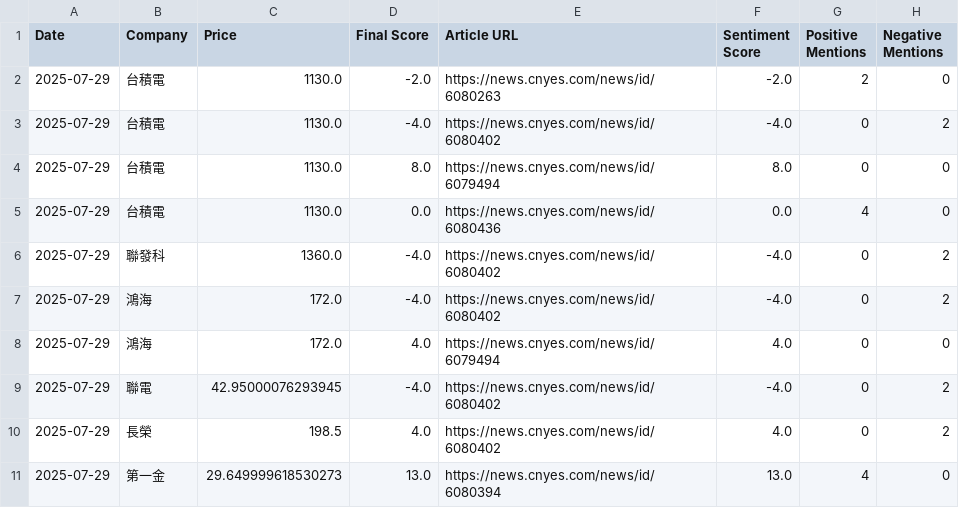
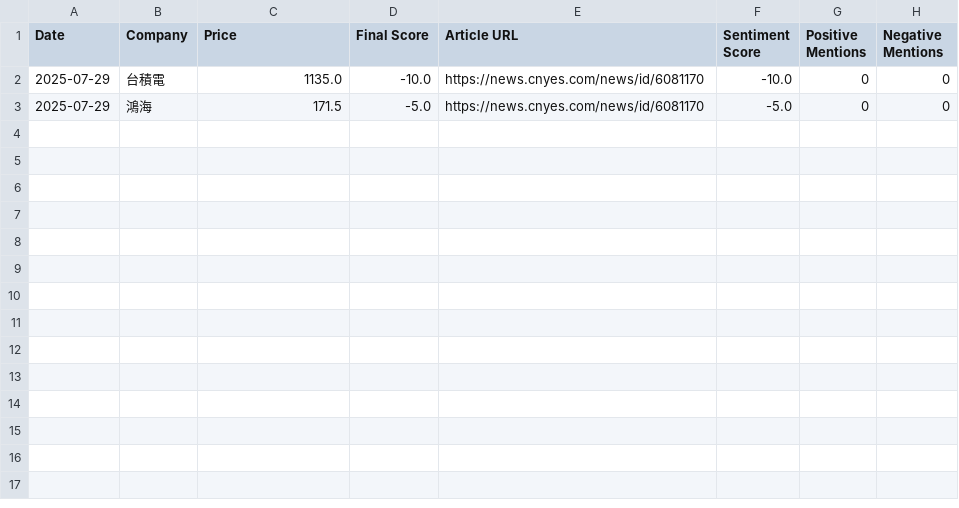
Before and after one commit to altekACS/altekACS.github.io, a CSV file: DailyShare/data/report_2025-07-29.csv, drawn as a sheet.

Commit message:
Update report: 2025-07-29

```diff
--- a/DailyShare/data/report_2025-07-29.csv
+++ b/DailyShare/data/report_2025-07-29.csv
@@ -1,11 +1,3 @@
 Date,Company,Price,Final Score,Article URL,Sentiment Score,Positive Mentions,Negative Mentions
-2025-07-29,台積電,1130.0,-2.0,https://news.cnyes.com/news/id/6080263,-2.0,2,0
-2025-07-29,台積電,1130.0,-4.0,https://news.cnyes.com/news/id/6080402,-4.0,0,2
-2025-07-29,台積電,1130.0,8.0,https://news.cnyes.com/news/id/6079494,8.0,0,0
-2025-07-29,台積電,1130.0,0.0,https://news.cnyes.com/news/id/6080436,0.0,4,0
-2025-07-29,聯發科,1360.0,-4.0,https://news.cnyes.com/news/id/6080402,-4.0,0,2
-2025-07-29,鴻海,172.0,-4.0,https://news.cnyes.com/news/id/6080402,-4.0,0,2
-2025-07-29,鴻海,172.0,4.0,https://news.cnyes.com/news/id/6079494,4.0,0,0
-2025-07-29,聯電,42.95000076293945,-4.0,https://news.cnyes.com/news/id/6080402,-4.0,0,2
-2025-07-29,長榮,198.5,4.0,https://news.cnyes.com/news/id/6080402,4.0,0,2
-2025-07-29,第一金,29.649999618530273,13.0,https://news.cnyes.com/news/id/6080394,13.0,4,0
+2025-07-29,台積電,1135.0,-10.0,https://news.cnyes.com/news/id/6081170,-10.0,0,0
+2025-07-29,鴻海,171.5,-5.0,https://news.cnyes.com/news/id/6081170,-5.0,0,0
```
Also changed, not shown: 2 other files.
